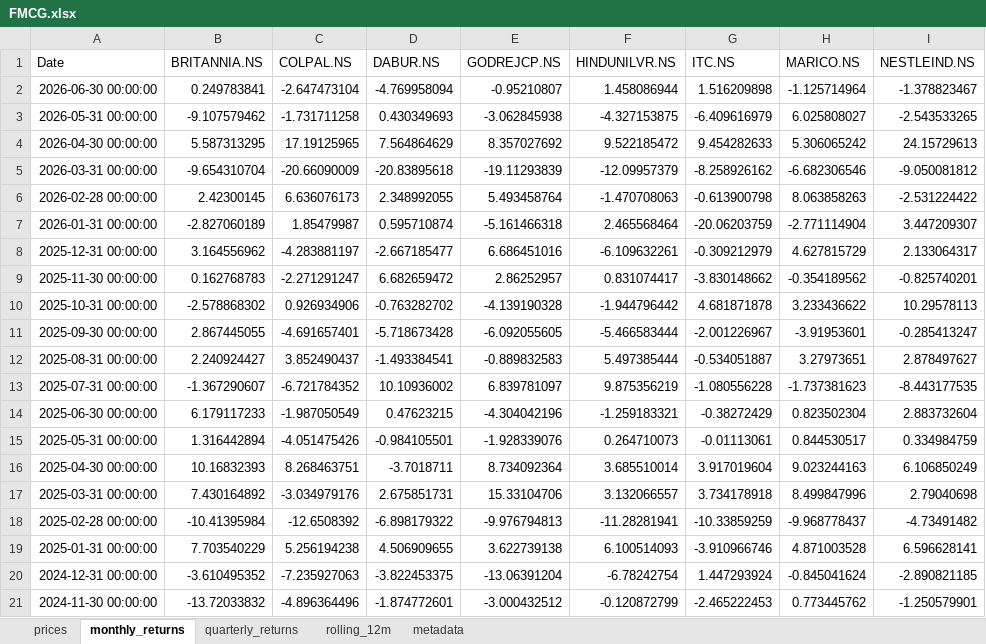
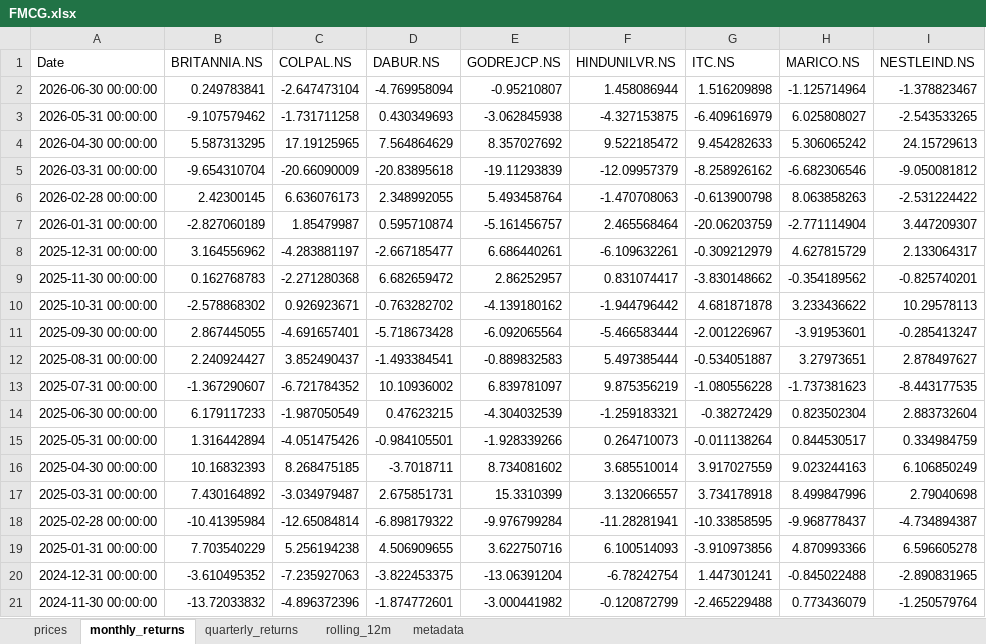
Before and after one commit to rahulshirke7951/stock-sector-dashboard, an Excel workbook: dashboards/FMCG.xlsx, sheet monthly_returns, drawn as a sheet; only a part is shown; values as stored, in another font and other column widths than the file's, no borders; conditional formats not drawn; the diff covers the shown part only; the diff names each change by its address in the sheet, - before the commit and + after, or states it on an @@ line.

```diff
--- a/dashboards/FMCG.xlsx (sheet monthly_returns)
+++ b/dashboards/FMCG.xlsx (sheet monthly_returns)
-E7 (GODREJCP.NS): -5.161466318
+E7 (GODREJCP.NS): -5.161456757
-E8 (GODREJCP.NS): 6.686451016
+E8 (GODREJCP.NS): 6.686440261
-C9 (COLPAL.NS): -2.271291247
+C9 (COLPAL.NS): -2.271280368
-C10 (COLPAL.NS): 0.926934906
+C10 (COLPAL.NS): 0.926923671
-E10 (GODREJCP.NS): -4.139190328
+E10 (GODREJCP.NS): -4.139180162
-E11 (GODREJCP.NS): -6.092055605
+E11 (GODREJCP.NS): -6.092065564
-E14 (GODREJCP.NS): -4.304042196
+E14 (GODREJCP.NS): -4.304032539
-E15 (GODREJCP.NS): -1.928339076
+E15 (GODREJCP.NS): -1.928339266
-G15 (ITC.NS): -0.01113061
+G15 (ITC.NS): -0.011138264
-C16 (COLPAL.NS): 8.268463751
+C16 (COLPAL.NS): 8.268475185
-E16 (GODREJCP.NS): 8.734092364
+E16 (GODREJCP.NS): 8.734081602
-G16 (ITC.NS): 3.917019604
+G16 (ITC.NS): 3.917027559
-C17 (COLPAL.NS): -3.034979176
+C17 (COLPAL.NS): -3.034979487
-E17 (GODREJCP.NS): 15.33104706
+E17 (GODREJCP.NS): 15.3310399
-C18 (COLPAL.NS): -12.6508392
+C18 (COLPAL.NS): -12.65084814
-E18 (GODREJCP.NS): -9.976794813
+E18 (GODREJCP.NS): -9.976799284
-G18 (ITC.NS): -10.33859259
+G18 (ITC.NS): -10.33858595
-I18 (NESTLEIND.NS): -4.73491482
+I18 (NESTLEIND.NS): -4.734894387
-E19 (GODREJCP.NS): 3.622739138
+E19 (GODREJCP.NS): 3.622750716
-G19 (ITC.NS): -3.910966746
+G19 (ITC.NS): -3.910973856
-H19 (MARICO.NS): 4.871003528
+H19 (MARICO.NS): 4.870993366
-I19 (NESTLEIND.NS): 6.596628141
+I19 (NESTLEIND.NS): 6.596605278
-G20 (ITC.NS): 1.447293924
+G20 (ITC.NS): 1.447301241
-H20 (MARICO.NS): -0.845041624
+H20 (MARICO.NS): -0.845022488
-I20 (NESTLEIND.NS): -2.890821185
+I20 (NESTLEIND.NS): -2.890831965
-C21 (COLPAL.NS): -4.896364496
+C21 (COLPAL.NS): -4.896372396
-E21 (GODREJCP.NS): -3.000432512
+E21 (GODREJCP.NS): -3.000441982
-G21 (ITC.NS): -2.465222453
+G21 (ITC.NS): -2.465229488
-H21 (MARICO.NS): 0.773445762
+H21 (MARICO.NS): 0.773436079
-I21 (NESTLEIND.NS): -1.250579901
+I21 (NESTLEIND.NS): -1.250579764
```
Also changed, not shown: 212 edited cells elsewhere in this sheet, sheet rolling_12m, sheet prices, sheet quarterly_returns, dashboards/Automobile.xlsx, dashboards/Infrastructure.xlsx, 8 other files.
